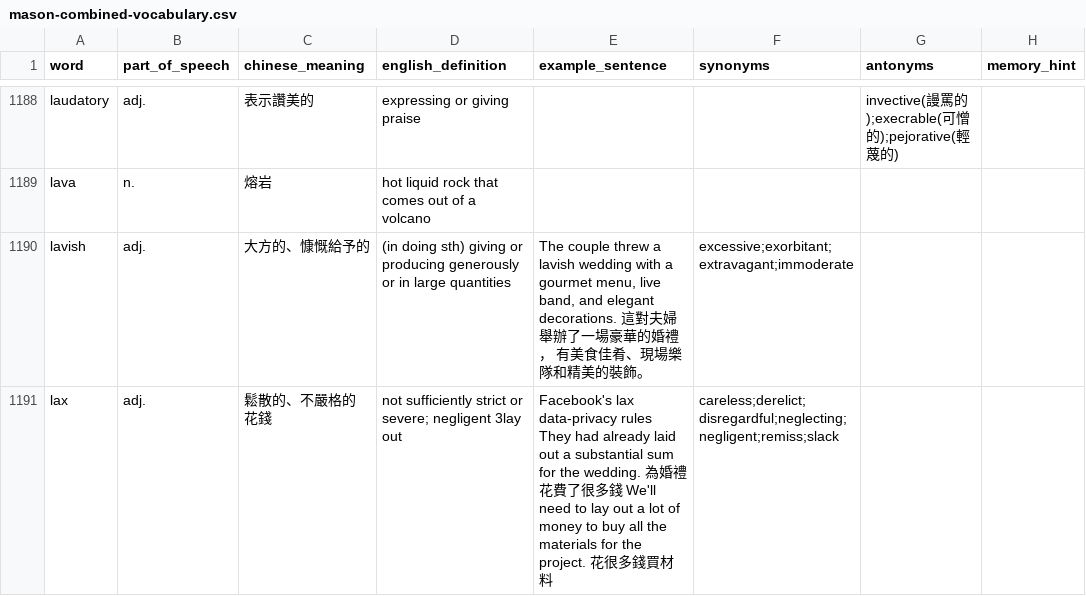
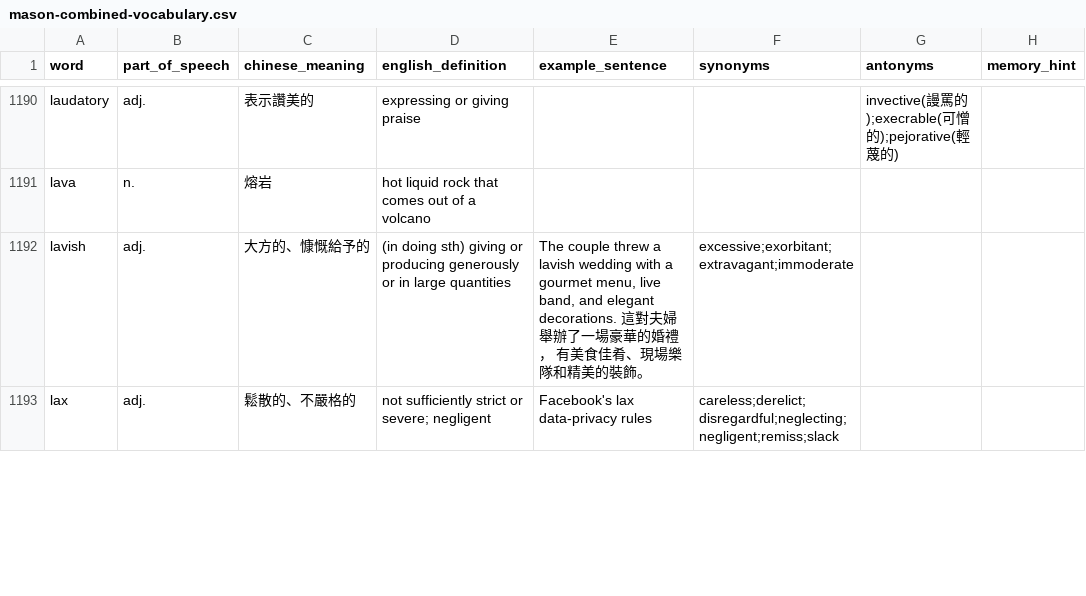
Before and after one commit to NTUBIME34/gre-vocab-coach, a CSV file: data/mason-combined-vocabulary.csv, drawn as a sheet; only a part is shown, gaps mark what is left out; addresses are those after the commit; the diff covers the shown part only; the diff names each change by its address in the sheet, - before the commit and + after, or states it on an @@ line.

```diff
--- a/data/mason-combined-vocabulary.csv
+++ b/data/mason-combined-vocabulary.csv
-C1193 (chinese_meaning): 鬆散的、不嚴格的 花錢
+C1193 (chinese_meaning): 鬆散的、不嚴格的
-D1193 (english_definition): …severe; negligent 3lay out
+D1193 (english_definition): …severe; negligent
-E1193 (example_sentence): …data-privacy rules They had already laid out a substantial sum for the wedding. 為婚禮花費了很多錢 We'll need to lay out a lot of money to buy all the materials for the project. 花很多錢買材料
+E1193 (example_sentence): …data-privacy rules
```
Also changed, not shown: 4 added rows and 6 edited cells elsewhere in this file, data/mason1000-vocabulary.csv, data/mason2000-vocabulary.csv, 3 other files.
